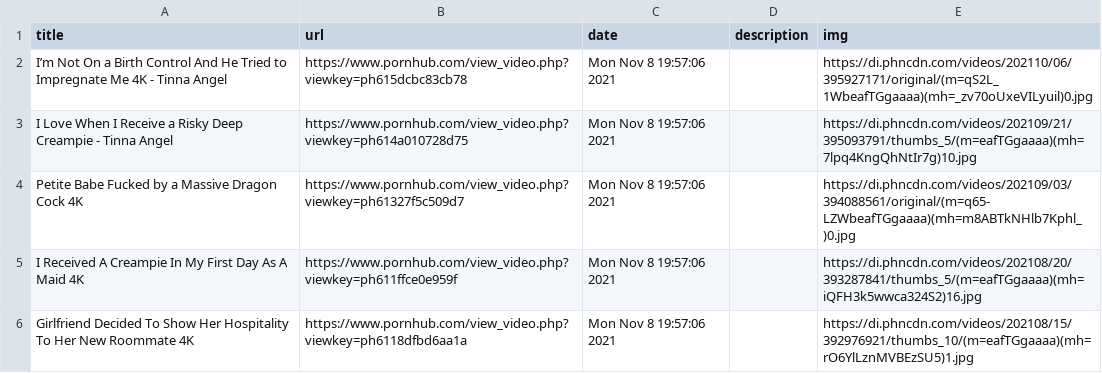
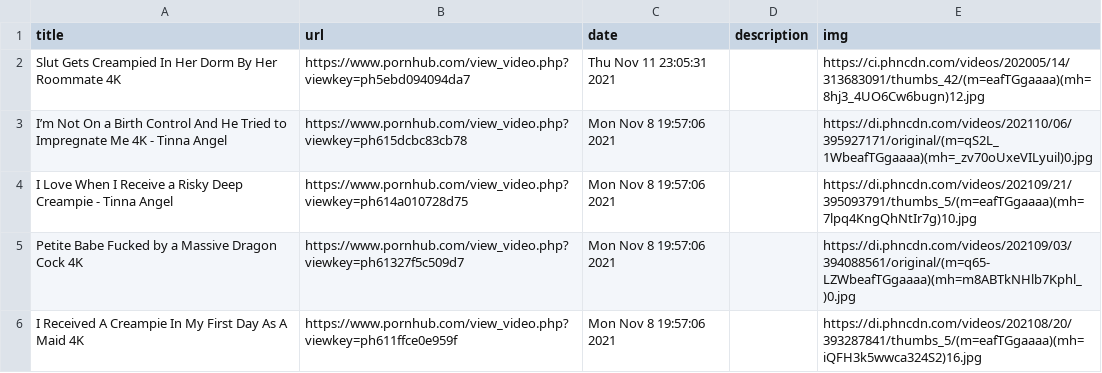
Before and after one commit to c-chen0902/rss, a CSV file: private/data/tinna_angel.csv, drawn as a sheet; only a part is shown; the shorter side is filled out with more unchanged rows; the diff names each change by its address in the sheet, - before the commit and + after, or states it on an @@ line.

```diff
--- a/private/data/tinna_angel.csv
+++ b/private/data/tinna_angel.csv
+row 2: Slut Gets Creampied In Her Dorm By Her Roommate 4K | https://www.pornhub.com/view_video.php?viewkey=ph5ebd094094da7 | Thu Nov 11 23:05:31 2021 |  | https://ci.phncdn.com/videos/202005/14/313683091/thumbs_42/(m=eafTGgaaaa)(mh=8hj3_4UO6Cw6bugn)12.jpg
```
Also changed, not shown: 9 other files.
